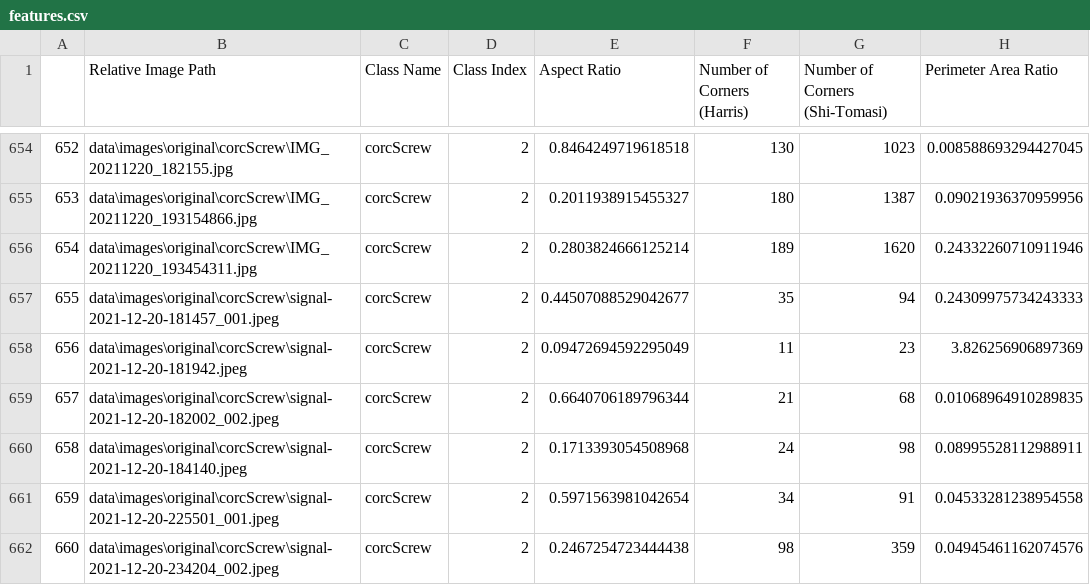
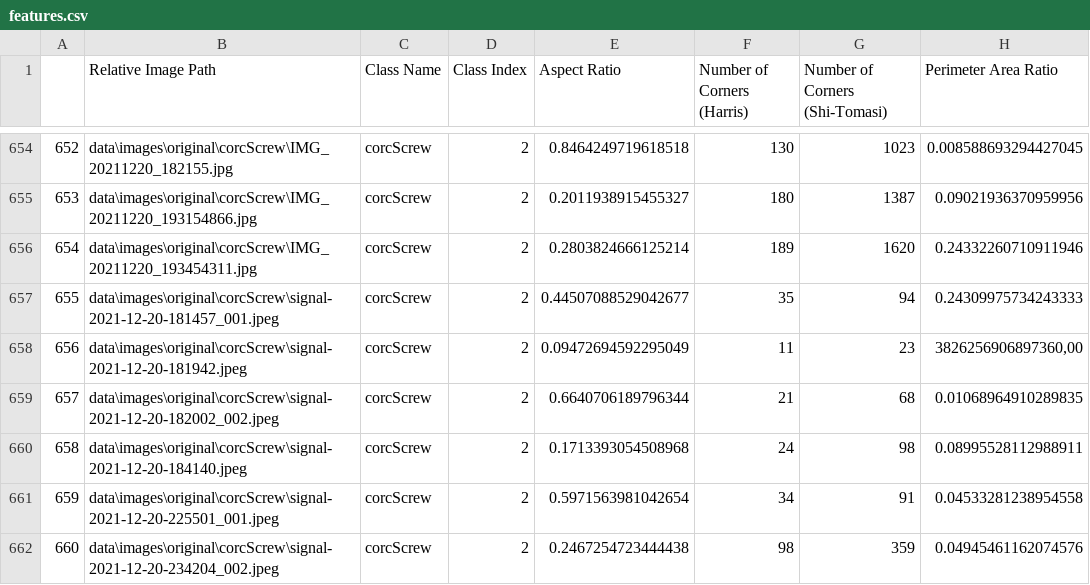
Before and after one commit to thecherry94/Projektarbeit-Kuenstliche-Intelligenz, a CSV file: data/features.csv, drawn as a sheet; only a part is shown, gaps mark what is left out; the diff covers the shown part only.

```diff
--- a/data/features.csv
+++ b/data/features.csv
@@ -657,3 +657,3 @@
 655;data\images\original\corcScrew\signal-2021-12-20-181457_001.jpeg;corcScrew;2;0.44507088529042677;35;94;0.24309975734243333
-656;data\images\original\corcScrew\signal-2021-12-20-181942.jpeg;corcScrew;2;0.09472694592295049;11;23;3.826256906897369
+656;data\images\original\corcScrew\signal-2021-12-20-181942.jpeg;corcScrew;2;0.09472694592295049;11;23;3826256906897360,00
 657;data\images\original\corcScrew\signal-2021-12-20-182002_002.jpeg;corcScrew;2;0.6640706189796344;21;68;0.01068964910289835
```
Also changed, not shown: 1 removed row and 9 edited cells elsewhere in this file, 6 other files.
